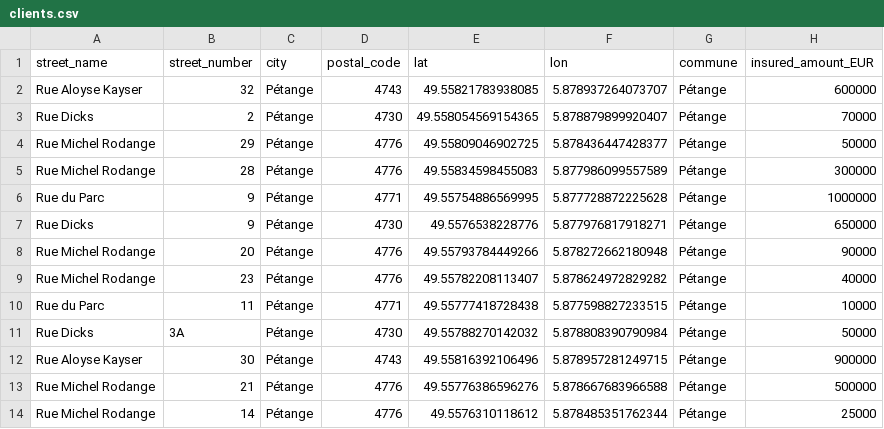
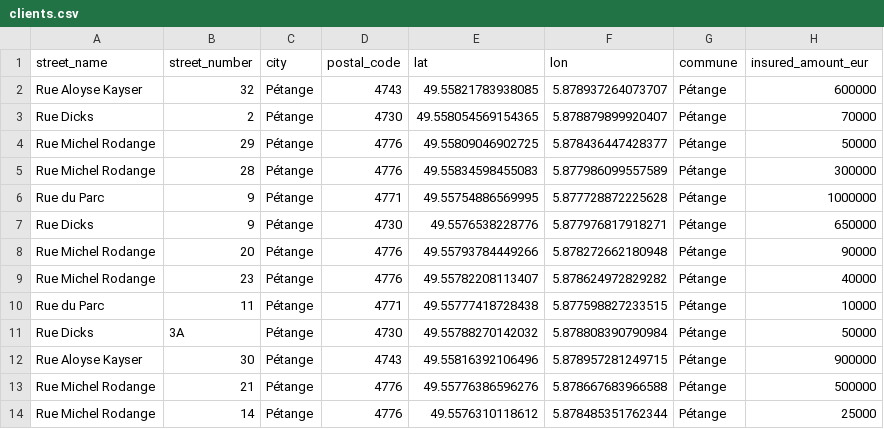
Before and after one commit to n3ur0mancer/damage-radius-geocoding, a CSV file: data/clients.csv, drawn as a sheet.

```diff
--- a/data/clients.csv
+++ b/data/clients.csv
@@ -1,2 +1,2 @@
-street_name,street_number,city,postal_code,lat,lon,commune,insured_amount_EUR
+street_name,street_number,city,postal_code,lat,lon,commune,insured_amount_eur
 Rue Aloyse Kayser,32,Pétange,4743,49.55821783938085,5.878937264073707,Pétange,600000
```
Also changed, not shown: 1 other file.
